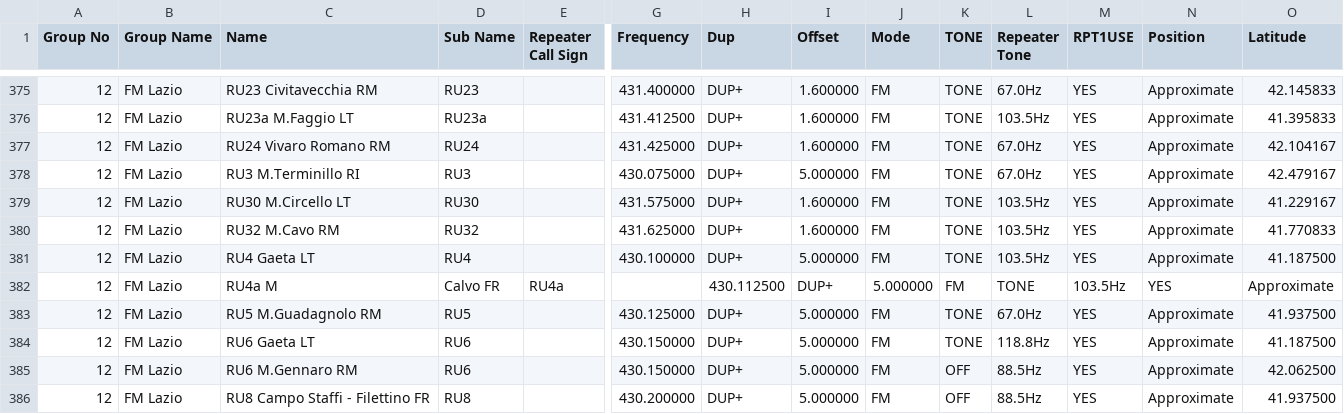
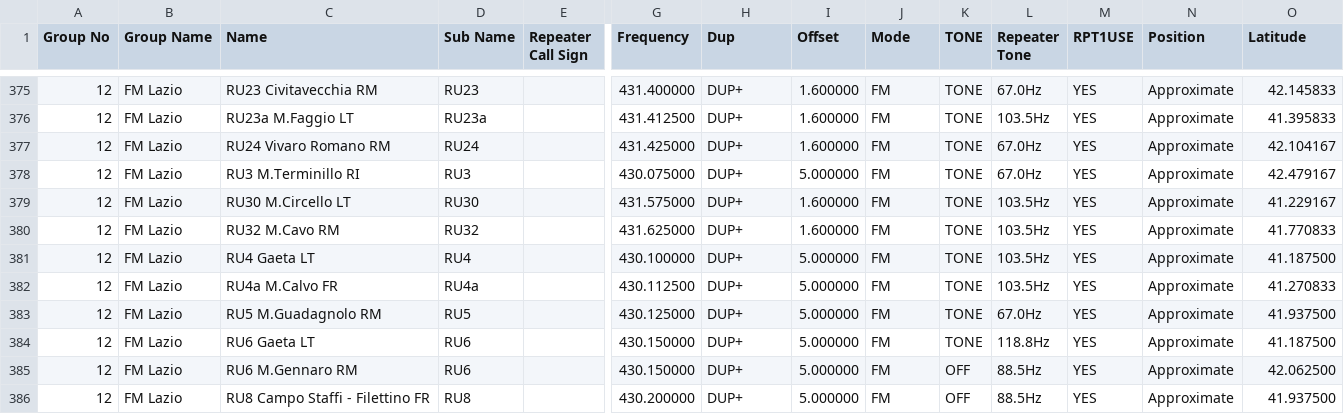
Before and after one commit to Gruppio/Icom-Repeaters-Italy, a CSV file: Italy_FM_Repeaters.csv, drawn as a sheet; only a part is shown, gaps mark what is left out; removed rows and columns are numbered as before the commit, all else as after; rows hold the shown columns only; the diff names each change by its address in the sheet, - before the commit and + after, or states it on an @@ line.

```diff
--- a/Italy_FM_Repeaters.csv
+++ b/Italy_FM_Repeaters.csv
-row 382: 12 | FM Lazio | RU4a M | Calvo FR | RU4a |  | 430.112500 | DUP+ | 5.000000 | FM | TONE | 103.5Hz | YES | Approximate
+row 382: 12 | FM Lazio | RU4a M.Calvo FR | RU4a |  | 430.112500 | DUP+ | 5.000000 | FM | TONE | 103.5Hz | YES | Approximate | 41.270833
```
Also changed, not shown: Italy_DV_FM_Repeaters.csv, 2 other files.
